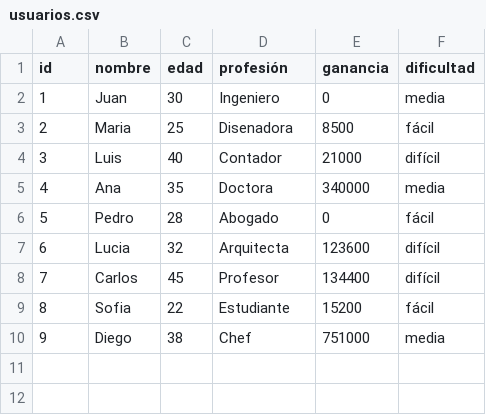
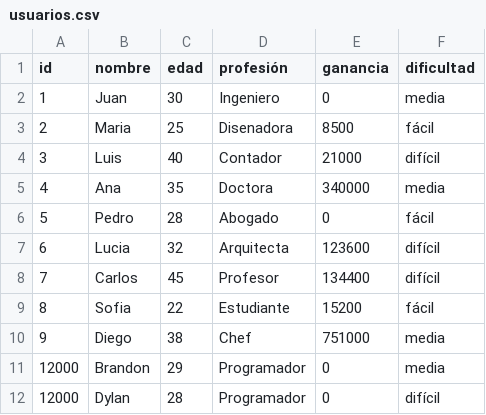
Before and after one commit to soytucuenta/Anabia.Castillo.Segundo.Parcial, a CSV file: csv/usuarios.csv, drawn as a sheet.

```diff
--- a/csv/usuarios.csv
+++ b/csv/usuarios.csv
@@ -10 +10,3 @@ id;nombre;edad;profesión;ganancia;dificultad
 9;Diego;38;Chef;751000;media
+12000;Brandon;29;Programador;0;media
+12000;Dylan;28;Programador;0;difícil
```
Also changed, not shown: 4 other files.
